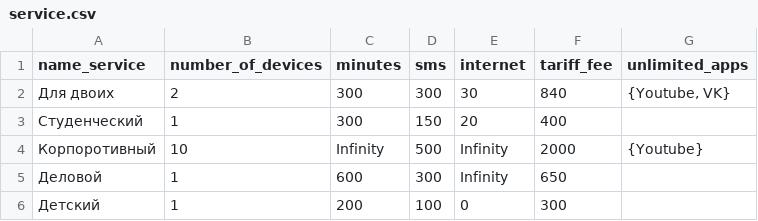
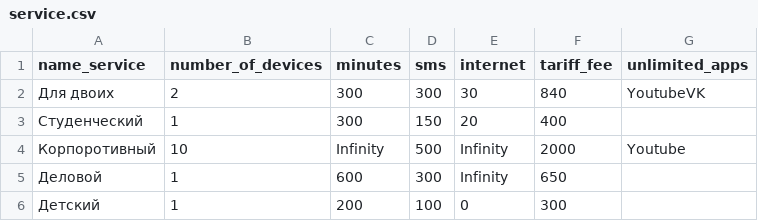
Before and after one commit to savkina-va/Java-prak, a CSV file: src/main/resources/sql/service.csv, drawn as a sheet.

```diff
--- a/src/main/resources/sql/service.csv
+++ b/src/main/resources/sql/service.csv
@@ -1,5 +1,5 @@
 name_service,number_of_devices,minutes,sms,internet,tariff_fee,unlimited_apps
-Для двоих,2,300,300,30,840,"{Youtube, VK}"
+Для двоих,2,300,300,30,840,YoutubeVK
 Студенческий,1,300,150,20,400,
-Корпоротивный,10,Infinity,500,Infinity,2000,{Youtube}
+Корпоротивный,10,Infinity,500,Infinity,2000,Youtube
 Деловой,1,600,300,Infinity,650,
```
Also changed, not shown: 34 other files.
